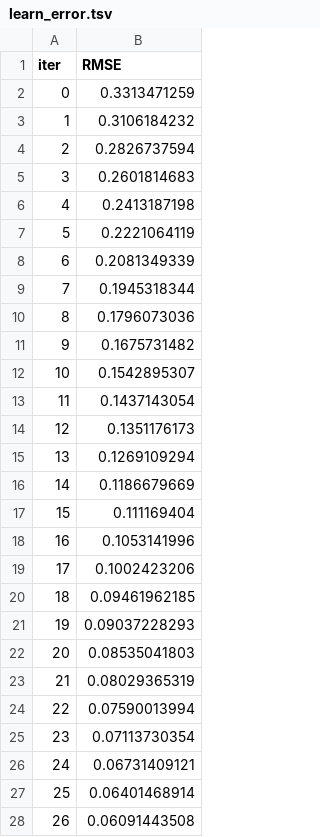
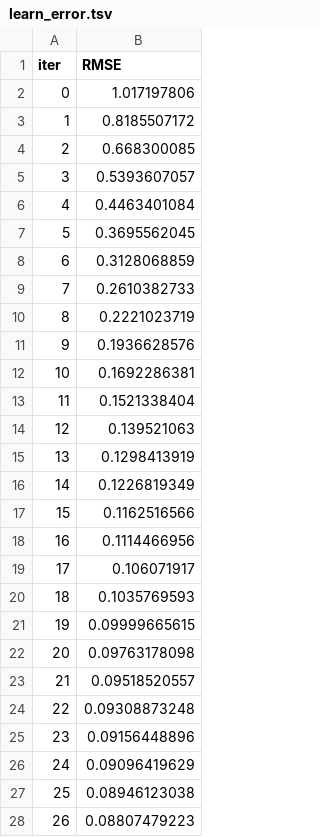
Before and after one commit to Himanth-Venati/Acea_Smart_Water_Analytics_ML, a TSV file: catboost_info/learn_error.tsv, drawn as a sheet; only a part is shown; the diff covers the shown part only.

Commit message:
Update learn_error.tsv

```diff
--- a/catboost_info/learn_error.tsv
+++ b/catboost_info/learn_error.tsv
@@ -1,28 +1,28 @@
 iter	RMSE
-0	0.3313471259
-1	0.3106184232
-2	0.2826737594
-3	0.2601814683
-4	0.2413187198
-5	0.2221064119
-6	0.2081349339
-7	0.1945318344
-8	0.1796073036
-9	0.1675731482
-10	0.1542895307
-11	0.1437143054
-12	0.1351176173
-13	0.1269109294
-14	0.1186679669
-15	0.111169404
-16	0.1053141996
-17	0.1002423206
-18	0.09461962185
-19	0.09037228293
-20	0.08535041803
-21	0.08029365319
-22	0.07590013994
-23	0.07113730354
-24	0.06731409121
-25	0.06401468914
-26	0.06091443508
+0	1.017197806
+1	0.8185507172
+2	0.668300085
+3	0.5393607057
+4	0.4463401084
+5	0.3695562045
+6	0.3128068859
+7	0.2610382733
+8	0.2221023719
+9	0.1936628576
+10	0.1692286381
+11	0.1521338404
+12	0.139521063
+13	0.1298413919
+14	0.1226819349
+15	0.1162516566
+16	0.1114466956
+17	0.106071917
+18	0.1035769593
+19	0.09999665615
+20	0.09763178098
+21	0.09518520557
+22	0.09308873248
+23	0.09156448896
+24	0.09096419629
+25	0.08946123038
+26	0.08807479223
```
Also changed, not shown: 73 edited cells elsewhere in this file.
